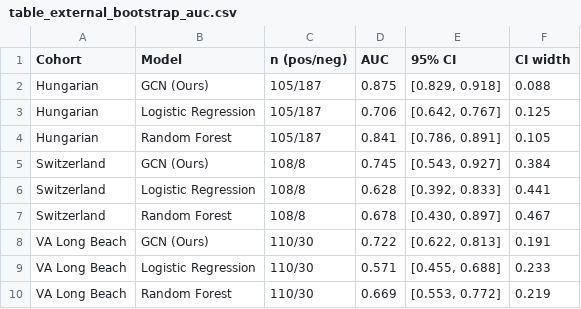
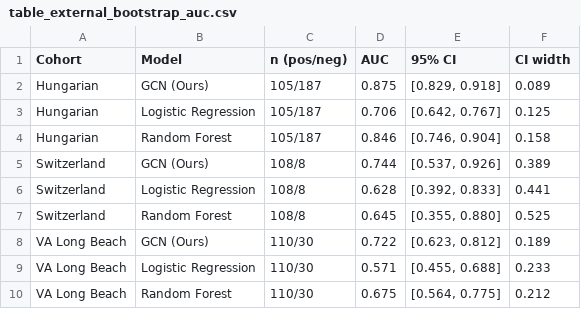
Before and after one commit to Bhuvan3005/GNN-paper, a CSV file: results/table_external_bootstrap_auc.csv, drawn as a sheet.

Commit message:
external validation: joint pooled bootstrap across transported cohorts
Adds a pooled external-validation analysis to complement the per-cohort
intervals, which are individually underpowered (Switzerland has 8 negative
cases, VA has 30).

run_external_bootstrap.py --pooled resamples all 548 transported patients
jointly, stratified by cohort and class, drawing one model seed per
replicate across every cohort so the shared-fit correlation is carried by
the resampling scheme rather than assumed away. Two estimands are computed:
a stratified one (complete-case-weighted mean of within-cohort AUCs;
primary) and a concatenated one (single merged ROC; diagnostic only, since
it lets a model profit from between-cohort prevalence differences).

Pooled result (stratified): GCN - LR = +0.153 [+0.075, +0.236];
GCN - RF = +0.050 [+0.004, +0.135]. The RF lower bound is marginal
(tail mass P(dAUC<=0) = 0.015); check_pooled_robustness.py verifies it
stays positive across five RNG seeds at B=20000.

Paper updated: two pooled rows in the delta table with a dagger on the RF
row, extended caption stating the resampling scheme and marginality,
rewritten external-validation prose, matching abstract claim, and a forest
plot showing per-cohort and pooled intervals together.

_fastauc.py adds a rank-based AUC (matches sklearn to 1.1e-16, ~11x
faster) so the robustness check completes in reasonable time.

Per-cohort CSVs are refreshed from this run; values shift in the third
decimal against the previous run.

```diff
--- a/results/table_external_bootstrap_auc.csv
+++ b/results/table_external_bootstrap_auc.csv
@@ -1,10 +1,10 @@
 Cohort,Model,n (pos/neg),AUC,95% CI,CI width
-Hungarian,GCN (Ours),105/187,0.875,"[0.829, 0.918]",0.088
+Hungarian,GCN (Ours),105/187,0.875,"[0.829, 0.918]",0.089
 Hungarian,Logistic Regression,105/187,0.706,"[0.642, 0.767]",0.125
-Hungarian,Random Forest,105/187,0.841,"[0.786, 0.891]",0.105
-Switzerland,GCN (Ours),108/8,0.745,"[0.543, 0.927]",0.384
+Hungarian,Random Forest,105/187,0.846,"[0.746, 0.904]",0.158
+Switzerland,GCN (Ours),108/8,0.744,"[0.537, 0.926]",0.389
 Switzerland,Logistic Regression,108/8,0.628,"[0.392, 0.833]",0.441
-Switzerland,Random Forest,108/8,0.678,"[0.430, 0.897]",0.467
-VA Long Beach,GCN (Ours),110/30,0.722,"[0.622, 0.813]",0.191
+Switzerland,Random Forest,108/8,0.645,"[0.355, 0.880]",0.525
+VA Long Beach,GCN (Ours),110/30,0.722,"[0.623, 0.812]",0.189
 VA Long Beach,Logistic Regression,110/30,0.571,"[0.455, 0.688]",0.233
-VA Long Beach,Random Forest,110/30,0.669,"[0.553, 0.772]",0.219
+VA Long Beach,Random Forest,110/30,0.675,"[0.564, 0.775]",0.212
```
Also changed, not shown: results/table_external_bootstrap_delta.csv, 11 other files.
